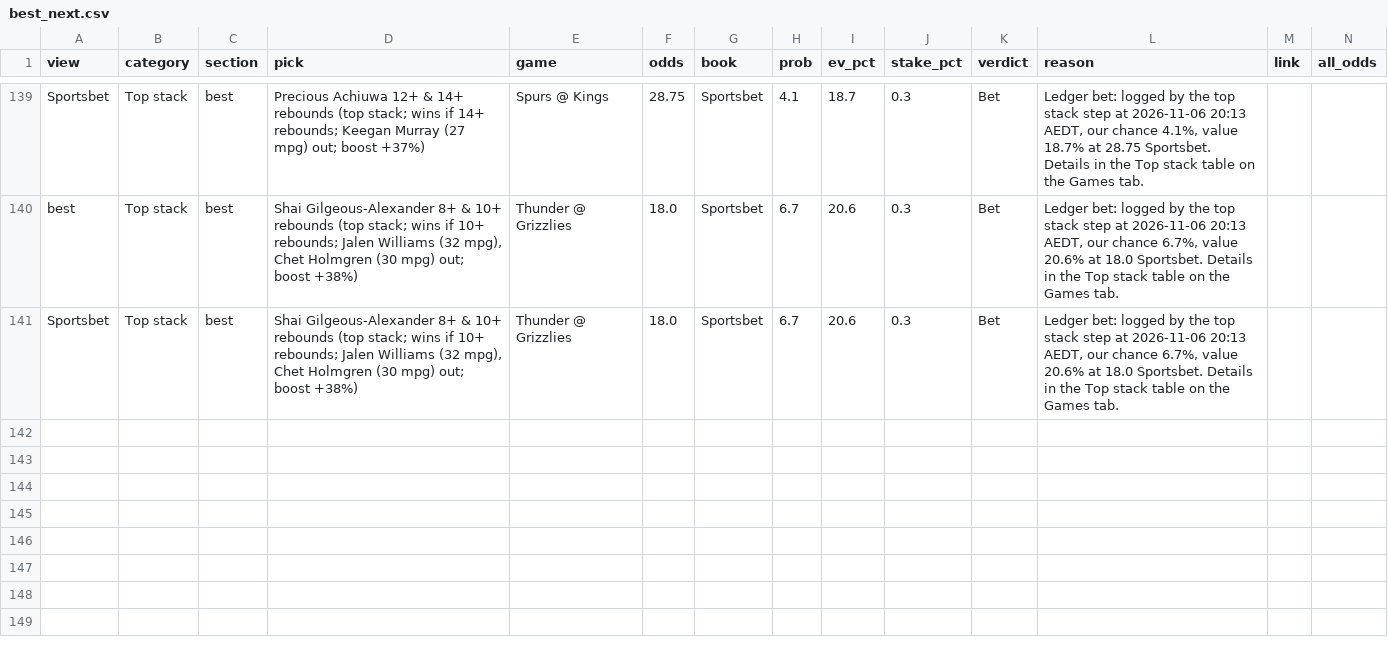
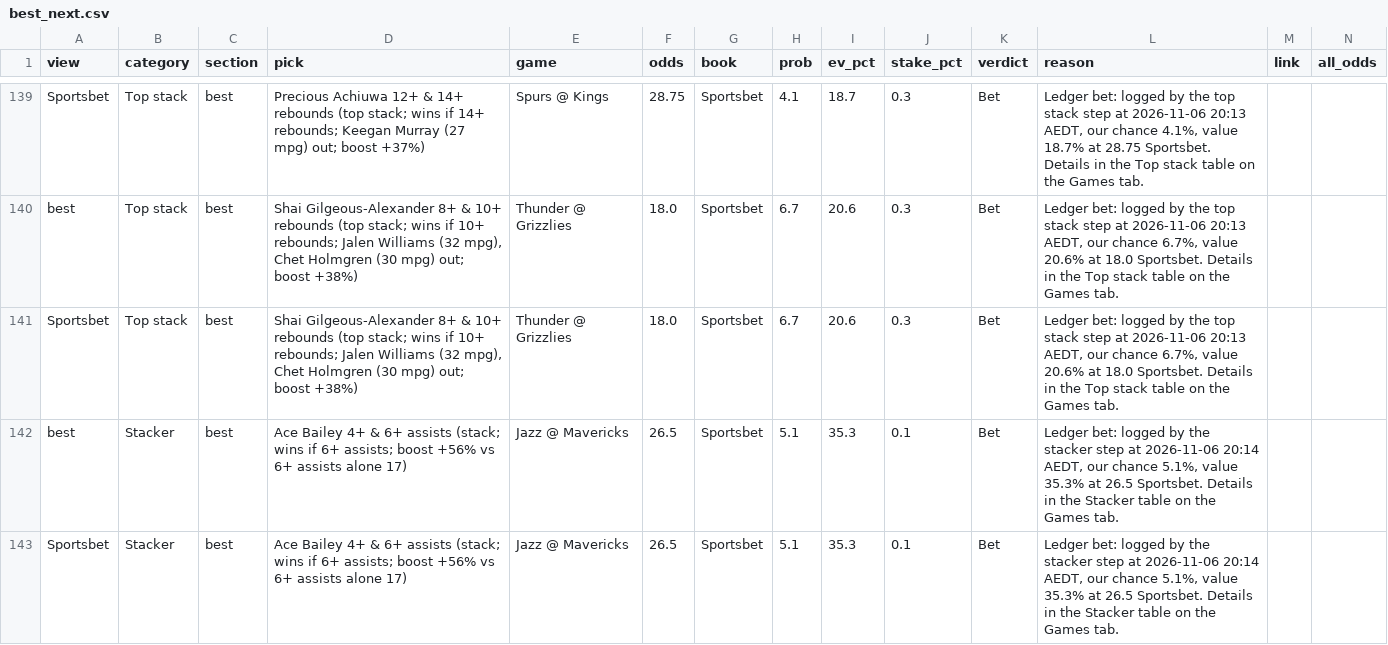
Before and after one commit to andrewkyriacou1993-lang/claudiopunt, a CSV file: data/best_next.csv, drawn as a sheet; only a part is shown, gaps mark what is left out.

```diff
--- a/data/best_next.csv
+++ b/data/best_next.csv
@@ -141 +141,3 @@ best,Top stack,best,"Shai Gilgeous-Alexander 8+ & 10+ rebounds (top stack; wins
 Sportsbet,Top stack,best,"Shai Gilgeous-Alexander 8+ & 10+ rebounds (top stack; wins if 10+ rebounds; Jalen Williams (32 mpg), Chet Holmgren (30 mpg) out; boost +38%)",Thunder @ Grizzlies,18.0,Sportsbet,6.7,20.6,0.3,Bet,"Ledger bet: logged by the top stack step at 2026-11-06 20:13 AEDT, our chance 6.7%, value 20.6% at 18.0 Sportsbet. Details in the Top stack table on the Games tab.",,
+best,Stacker,best,Ace Bailey 4+ & 6+ assists (stack; wins if 6+ assists; boost +56% vs 6+ assists alone 17),Jazz @ Mavericks,26.5,Sportsbet,5.1,35.3,0.1,Bet,"Ledger bet: logged by the stacker step at 2026-11-06 20:14 AEDT, our chance 5.1%, value 35.3% at 26.5 Sportsbet. Details in the Stacker table on the Games tab.",,
+Sportsbet,Stacker,best,Ace Bailey 4+ & 6+ assists (stack; wins if 6+ assists; boost +56% vs 6+ assists alone 17),Jazz @ Mavericks,26.5,Sportsbet,5.1,35.3,0.1,Bet,"Ledger bet: logged by the stacker step at 2026-11-06 20:14 AEDT, our chance 5.1%, value 35.3% at 26.5 Sportsbet. Details in the Stacker table on the Games tab.",,
```
Also changed, not shown: data/history.csv, data/tracking.csv.
